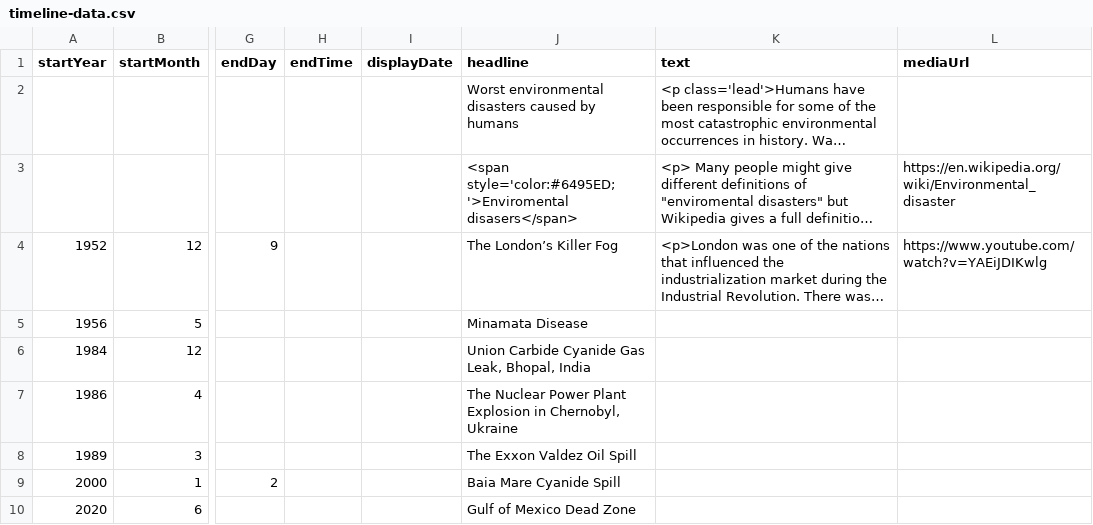
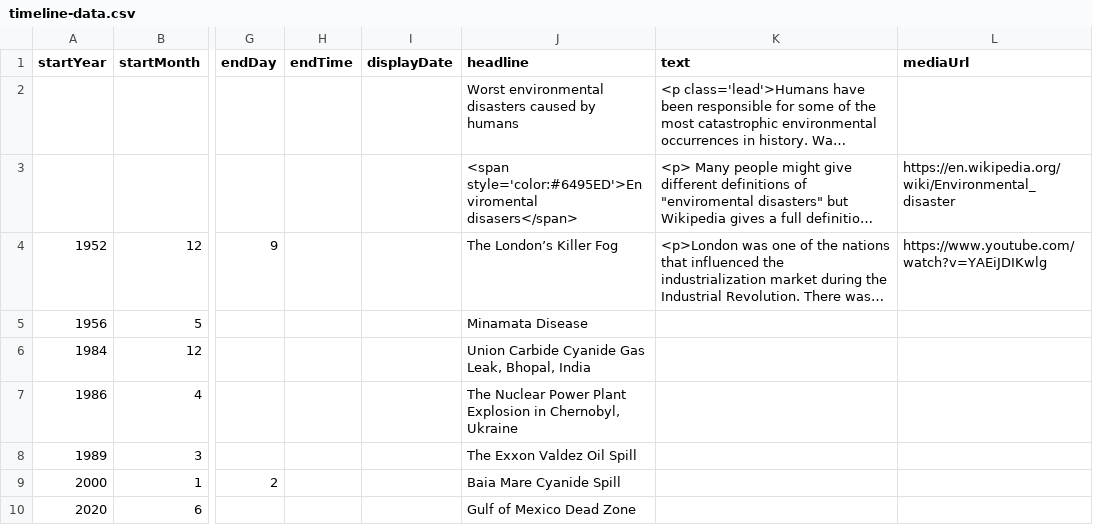
Before and after one commit to DeustoKom/MSGW2022-timeline, a CSV file: docs/smd/timeline-data.csv, drawn as a sheet; only a part is shown, gaps mark what is left out; long unchanged cells end in …; the diff names each change by its address in the sheet, - before the commit and + after, or states it on an @@ line.

Commit message:
Update timeline-data.csv

```diff
--- a/docs/smd/timeline-data.csv
+++ b/docs/smd/timeline-data.csv
-J3 (headline): <span style='color:#6495ED;'>Enviromental disasers</span>
+J3 (headline): <span style='color:#6495ED'>Enviromental disasers</span>
```
